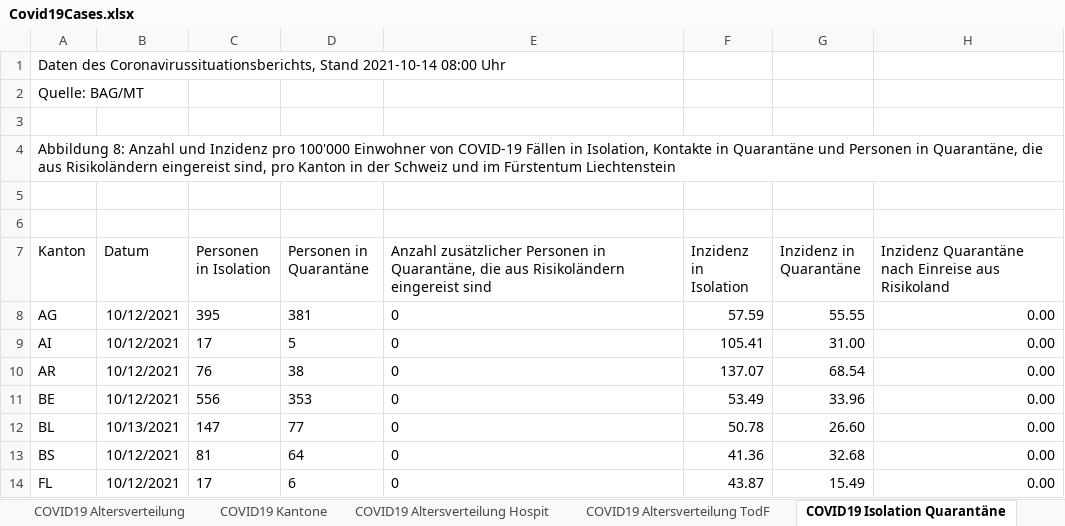
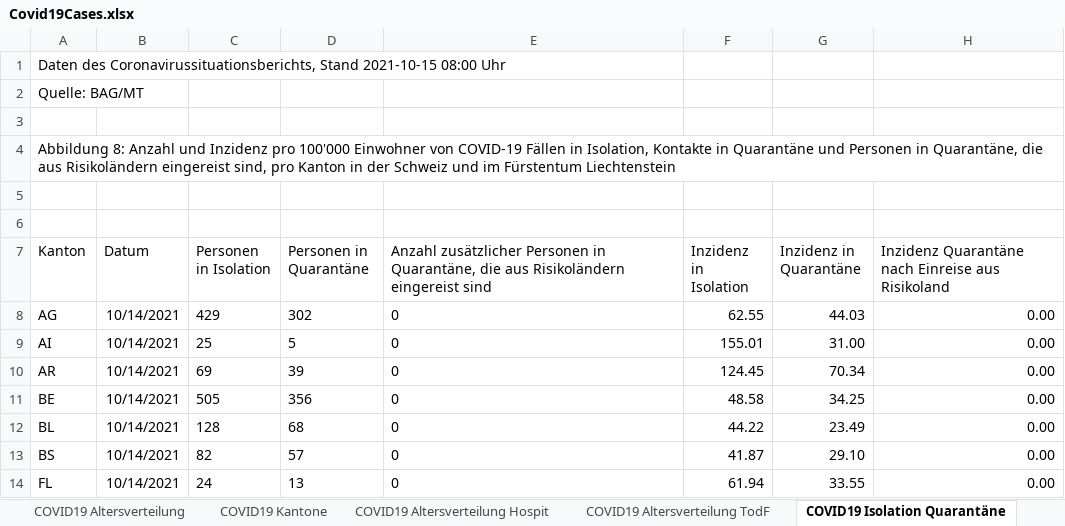
Before and after one commit to dankaufmann/f-curve, an Excel workbook: Data/Covid19Cases.xlsx, sheet COVID19 Isolation Quarantäne, drawn as a sheet; only a part is shown; values as stored, in another font and other column widths than the file's, no borders; the diff covers the shown part only; the diff names each change by its address in the sheet, - before the commit and + after, or states it on an @@ line.

```diff
--- a/Data/Covid19Cases.xlsx (sheet COVID19 Isolation Quarantäne)
+++ b/Data/Covid19Cases.xlsx (sheet COVID19 Isolation Quarantäne)
-A1 (Kanton): …Coronavirussituationsberichts, Stand 2021-10-14 08:00 Uhr
+A1 (Kanton): …Coronavirussituationsberichts, Stand 2021-10-15 08:00 Uhr
-B8:B11 (Datum): 10/12/2021
+B8:B11 (Datum): 10/14/2021
-C8 (Personen in Isolation): 395
+C8 (Personen in Isolation): 429
-D8 (Personen in Quarantäne): 381
+D8 (Personen in Quarantäne): 302
-F8 (Inzidenz in Isolation): 57.59
+F8 (Inzidenz in Isolation): 62.55
-G8 (Inzidenz in Quarantäne): 55.55
+G8 (Inzidenz in Quarantäne): 44.03
-C9 (Personen in Isolation): 17
+C9 (Personen in Isolation): 25
-F9 (Inzidenz in Isolation): 105.41
+F9 (Inzidenz in Isolation): 155.01
-C10 (Personen in Isolation): 76
+C10 (Personen in Isolation): 69
-D10 (Personen in Quarantäne): 38
+D10 (Personen in Quarantäne): 39
-F10 (Inzidenz in Isolation): 137.07
+F10 (Inzidenz in Isolation): 124.45
-G10 (Inzidenz in Quarantäne): 68.54
+G10 (Inzidenz in Quarantäne): 70.34
-C11 (Personen in Isolation): 556
+C11 (Personen in Isolation): 505
-D11 (Personen in Quarantäne): 353
+D11 (Personen in Quarantäne): 356
-F11 (Inzidenz in Isolation): 53.49
+F11 (Inzidenz in Isolation): 48.58
-G11 (Inzidenz in Quarantäne): 33.96
+G11 (Inzidenz in Quarantäne): 34.25
-B12 (Datum): 10/13/2021
+B12 (Datum): 10/14/2021
-C12 (Personen in Isolation): 147
+C12 (Personen in Isolation): 128
-D12 (Personen in Quarantäne): 77
+D12 (Personen in Quarantäne): 68
-F12 (Inzidenz in Isolation): 50.78
+F12 (Inzidenz in Isolation): 44.22
-G12 (Inzidenz in Quarantäne): 26.60
+G12 (Inzidenz in Quarantäne): 23.49
-B13:B14 (Datum): 10/12/2021
+B13:B14 (Datum): 10/14/2021
-C13 (Personen in Isolation): 81
+C13 (Personen in Isolation): 82
-D13 (Personen in Quarantäne): 64
+D13 (Personen in Quarantäne): 57
-F13 (Inzidenz in Isolation): 41.36
+F13 (Inzidenz in Isolation): 41.87
-G13 (Inzidenz in Quarantäne): 32.68
+G13 (Inzidenz in Quarantäne): 29.10
-C14 (Personen in Isolation): 17
+C14 (Personen in Isolation): 24
-D14 (Personen in Quarantäne): 6
+D14 (Personen in Quarantäne): 13
-F14 (Inzidenz in Isolation): 43.87
+F14 (Inzidenz in Isolation): 61.94
-G14 (Inzidenz in Quarantäne): 15.49
+G14 (Inzidenz in Quarantäne): 33.55
```
Also changed, not shown: 102 edited cells elsewhere in this sheet, sheet COVID19 Zahlen, sheet COVID19 Kantone, sheet COVID19 Altersverteilung, sheet COVID19 Altersverteilung Hospit, sheet COVID19 Altersverteilung TodF, Data/Covid19CasesJH.xlsx, 43 other files.
